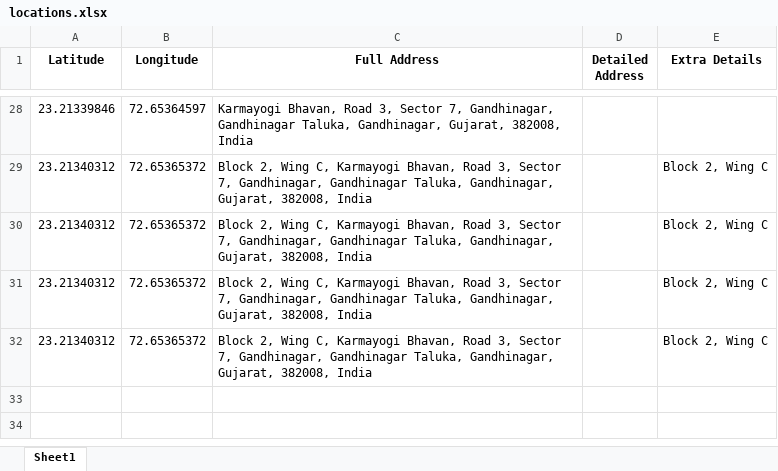
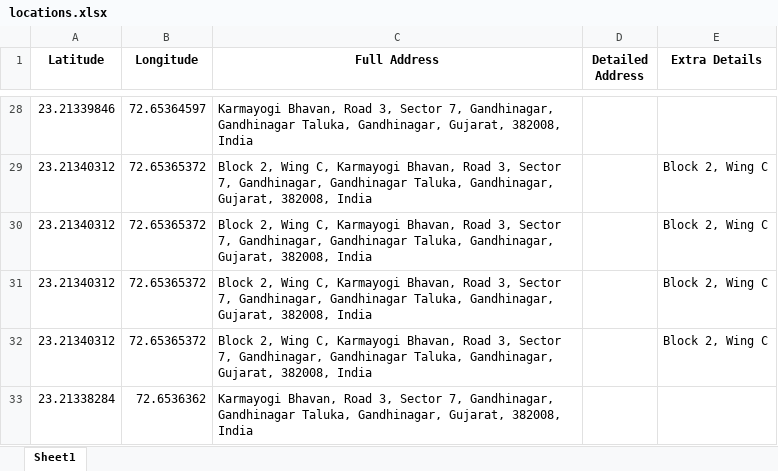
Before and after one commit to smitaparmar24/tracker, an Excel workbook: locations.xlsx, sheet Sheet1, drawn as a sheet; only a part is shown, gaps mark what is left out; values as stored, in another font and other column widths than the file's, no borders; the diff names each change by its address in the sheet, - before the commit and + after, or states it on an @@ line.

```diff
--- a/locations.xlsx (sheet Sheet1)
+++ b/locations.xlsx (sheet Sheet1)
+row 33: 23.21338284 | 72.6536362 | Karmayogi Bhavan, Road 3, Sector 7, Gandhinagar, Gandhinagar Taluka, Gandhinagar, Gujarat, 382008, India
```
Also changed, not shown: 2 other files.
